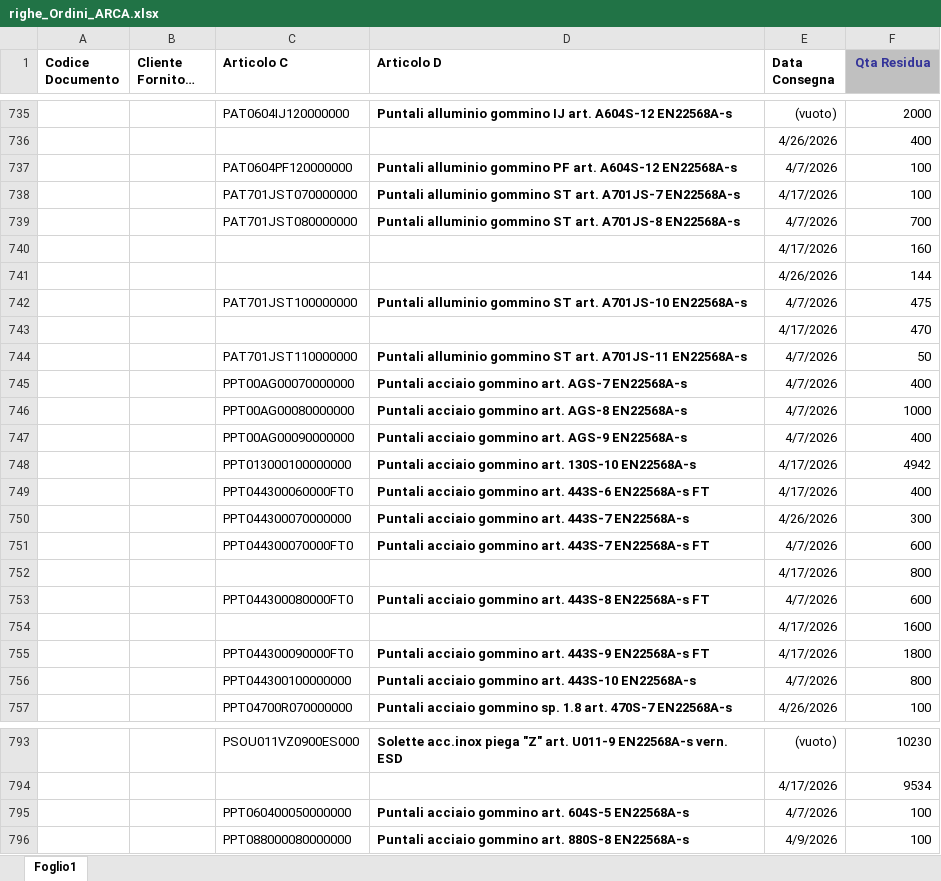
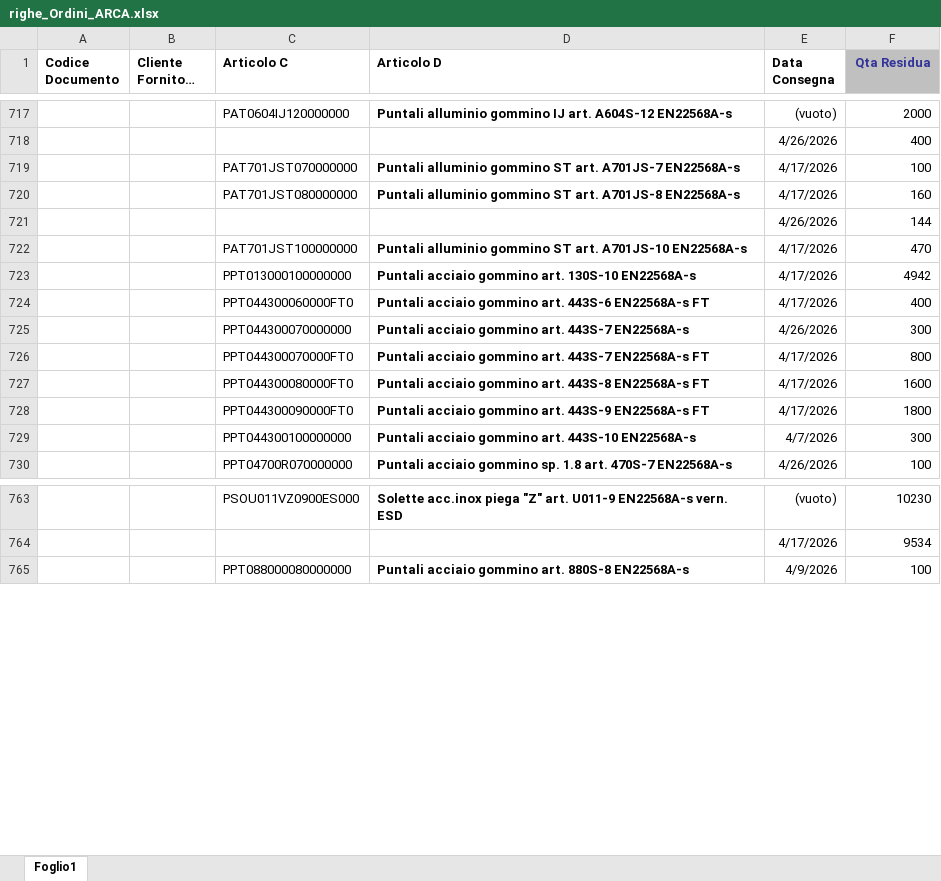
Before and after one commit to denis-safit/SAFiT, an Excel workbook: righe_Ordini_ARCA.xlsx, sheet Foglio1, drawn as a sheet; only a part is shown, gaps mark what is left out; long unchanged cells end in …; values as stored, in another font and other column widths than the file's, no borders; removed rows and columns are numbered as before the commit, all else as after; the diff covers the shown part only; the diff names each change by its address in the sheet, - before the commit and + after, or states it on an @@ line.

```diff
--- a/righe_Ordini_ARCA.xlsx (sheet Foglio1)
+++ b/righe_Ordini_ARCA.xlsx (sheet Foglio1)
-row 737:  |  | PAT0604PF120000000 | Puntali alluminio gommino PF art. A604S-12 EN22568A-s | 4/7/2026 | 100
-E720 (Data Consegna): 4/7/2026
+E720 (Data Consegna): 4/17/2026
-F720 (Qta Residua): 700
+F720 (Qta Residua): 160
-row 740:  |  |  |  | 4/17/2026 | 160
-E722 (Data Consegna): 4/7/2026
+E722 (Data Consegna): 4/17/2026
-F722 (Qta Residua): 475
+F722 (Qta Residua): 470
-row 743:  |  |  |  | 4/17/2026 | 470
-row 744:  |  | PAT701JST110000000 | Puntali alluminio gommino ST art. A701JS-11 EN22568A-s | 4/7/2026 | 50
-row 745:  |  | PPT00AG00070000000 | Puntali acciaio gommino art. AGS-7 EN22568A-s | 4/7/2026 | 400
-row 746:  |  | PPT00AG00080000000 | Puntali acciaio gommino art. AGS-8 EN22568A-s | 4/7/2026 | 1000
-row 747:  |  | PPT00AG00090000000 | Puntali acciaio gommino art. AGS-9 EN22568A-s | 4/7/2026 | 400
-E726 (Data Consegna): 4/7/2026
+E726 (Data Consegna): 4/17/2026
-F726 (Qta Residua): 600
+F726 (Qta Residua): 800
-row 752:  |  |  |  | 4/17/2026 | 800
-E727 (Data Consegna): 4/7/2026
+E727 (Data Consegna): 4/17/2026
-F727 (Qta Residua): 600
+F727 (Qta Residua): 1600
-row 754:  |  |  |  | 4/17/2026 | 1600
-F729 (Qta Residua): 800
+F729 (Qta Residua): 300
-row 795:  |  | PPT060400050000000 | Puntali acciaio gommino art. 604S-5 EN22568A-s | 4/7/2026 | 100
```
Also changed, not shown: 21 removed rows and 10 edited cells elsewhere in this sheet, Avanzamento_access.xlsx, btl_istruzioni.xlsx, 1 other file.
